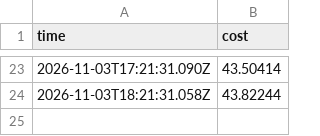
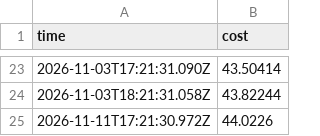
Before and after one commit to ynrng/ynrng.github.io, a CSV file: assets/elm.csv, drawn as a sheet; only a part is shown, gaps mark what is left out; the diff names each change by its address in the sheet, - before the commit and + after, or states it on an @@ line.

Commit message:
Append changed cost at 2026-11-11T17:21:30.972Z

```diff
--- a/assets/elm.csv
+++ b/assets/elm.csv
+row 25: 2026-11-11T17:21:30.972Z | 44.0226
```
